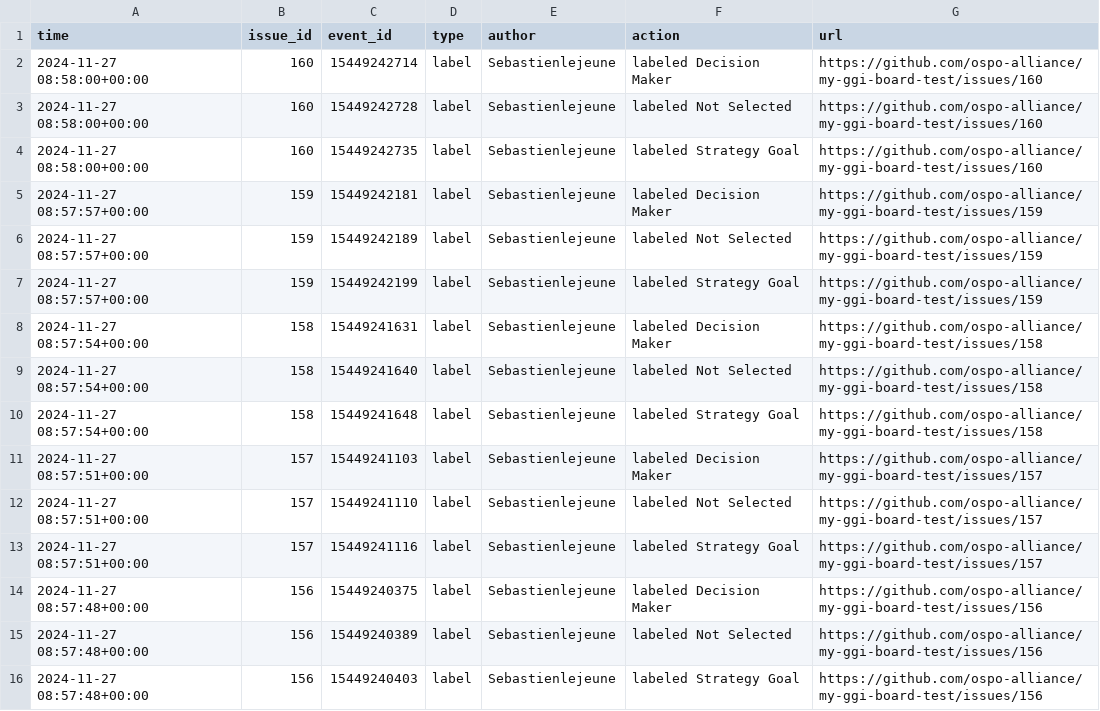
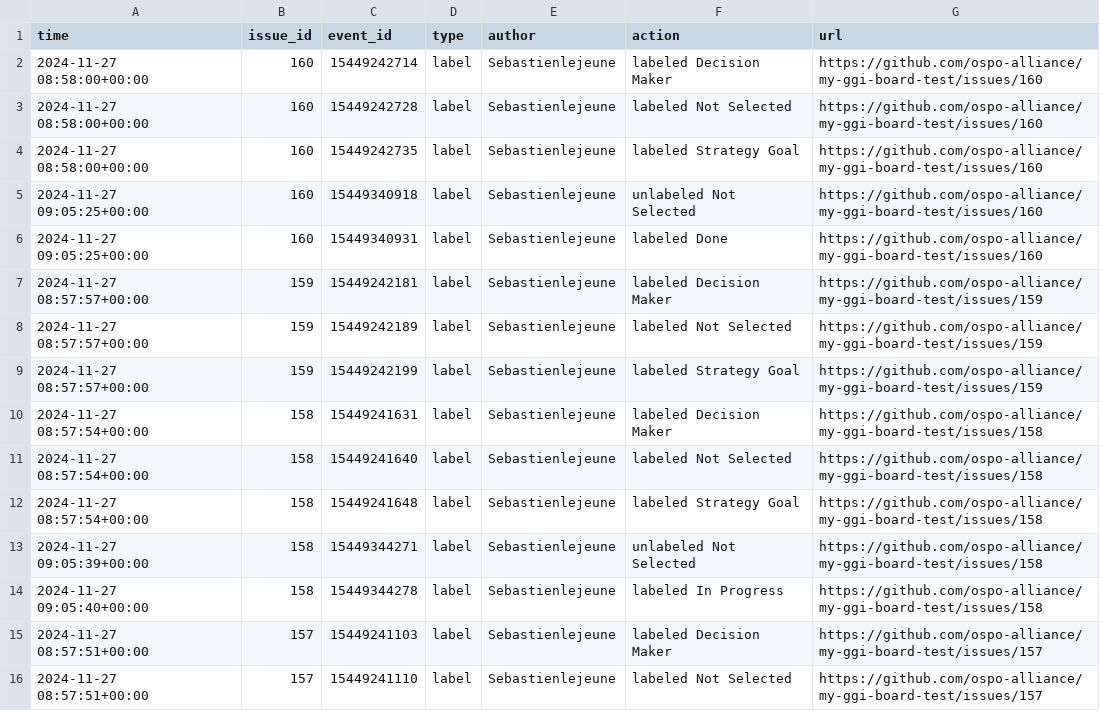
Before and after one commit to ospo-alliance/my-ggi-board-test, a CSV file: includes/labels_hist.csv, drawn as a sheet; only a part is shown; the shorter side is filled out with more unchanged rows.

```diff
--- a/includes/labels_hist.csv
+++ b/includes/labels_hist.csv
@@ -4,2 +4,4 @@ time,issue_id,event_id,type,author,action,url
 2024-11-27 08:58:00+00:00,160,15449242735,label,Sebastienlejeune,labeled Strategy Goal,https://github.com/ospo-alliance/my-ggi-board-test/issues/160
+2024-11-27 09:05:25+00:00,160,15449340918,label,Sebastienlejeune,unlabeled Not Selected,https://github.com/ospo-alliance/my-ggi-board-test/issues/160
+2024-11-27 09:05:25+00:00,160,15449340931,label,Sebastienlejeune,labeled Done,https://github.com/ospo-alliance/my-ggi-board-test/issues/160
 2024-11-27 08:57:57+00:00,159,15449242181,label,Sebastienlejeune,labeled Decision Maker,https://github.com/ospo-alliance/my-ggi-board-test/issues/159
@@ -10,2 +12,4 @@ time,issue_id,event_id,type,author,action,url
 2024-11-27 08:57:54+00:00,158,15449241648,label,Sebastienlejeune,labeled Strategy Goal,https://github.com/ospo-alliance/my-ggi-board-test/issues/158
+2024-11-27 09:05:39+00:00,158,15449344271,label,Sebastienlejeune,unlabeled Not Selected,https://github.com/ospo-alliance/my-ggi-board-test/issues/158
+2024-11-27 09:05:40+00:00,158,15449344278,label,Sebastienlejeune,labeled In Progress,https://github.com/ospo-alliance/my-ggi-board-test/issues/158
 2024-11-27 08:57:51+00:00,157,15449241103,label,Sebastienlejeune,labeled Decision Maker,https://github.com/ospo-alliance/my-ggi-board-test/issues/157
```
Also changed, not shown: includes/issues.csv, 15 other files.
